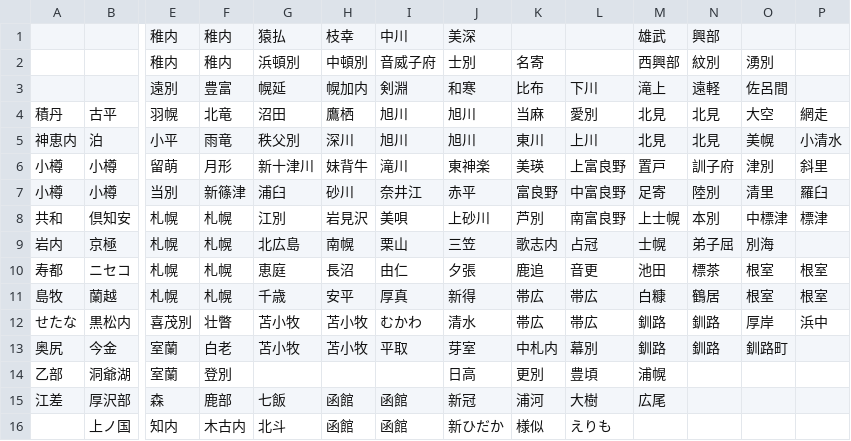
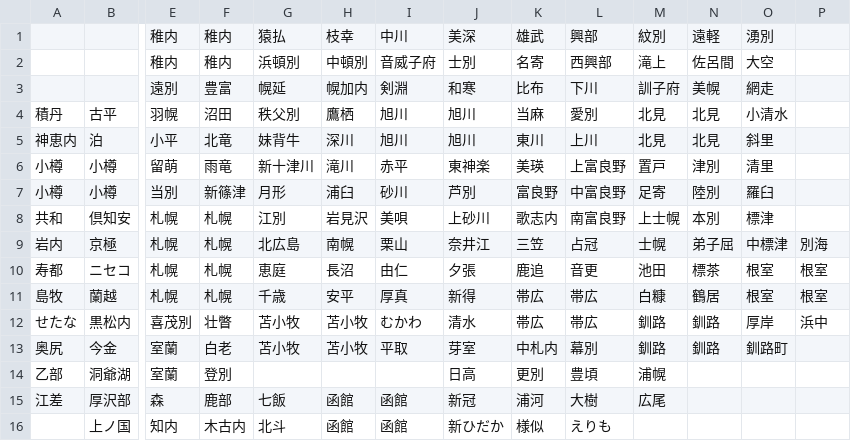
Before and after one commit to tabularmaps/do, a CSV file: docs/data/board.csv, drawn as a sheet; only a part is shown, gaps mark what is left out; the diff names each change by its address in the sheet, - before the commit and + after, or states it on an @@ line.

```diff
--- a/docs/data/board.csv
+++ b/docs/data/board.csv
-K1: (empty)
+K1: 雄武
-L1: (empty)
+L1: 興部
-M1: 雄武
+M1: 紋別
-N1: 興部
+N1: 遠軽
-O1: (empty)
+O1: 湧別
-L2: (empty)
+L2: 西興部
-M2: 西興部
+M2: 滝上
-N2: 紋別
+N2: 佐呂間
-O2: 湧別
+O2: 大空
-M3: 滝上
+M3: 訓子府
-N3: 遠軽
+N3: 美幌
-O3: 佐呂間
+O3: 網走
-F4: 北竜
+F4: 沼田
-G4: 沼田
+G4: 秩父別
-O4: 大空
+O4: 小清水
-P4: 網走
+P4: (empty)
-F5: 雨竜
+F5: 北竜
-G5: 秩父別
+G5: 妹背牛
-O5: 美幌
+O5: 斜里
-P5: 小清水
+P5: (empty)
-F6: 月形
+F6: 雨竜
-H6: 妹背牛
+H6: 滝川
-I6: 滝川
+I6: 赤平
-N6: 訓子府
+N6: 津別
-O6: 津別
+O6: 清里
-P6: 斜里
+P6: (empty)
-G7: 浦臼
+G7: 月形
-H7: 砂川
+H7: 浦臼
-I7: 奈井江
+I7: 砂川
-J7: 赤平
+J7: 芦別
-O7: 清里
+O7: 羅臼
-P7: 羅臼
+P7: (empty)
-K8: 芦別
+K8: 歌志内
-O8: 中標津
+O8: 標津
-P8: 標津
+P8: (empty)
-J9: 三笠
+J9: 奈井江
-K9: 歌志内
+K9: 三笠
-O9: 別海
+O9: 中標津
-P9: (empty)
+P9: 別海
```
Also changed, not shown: data/board-with-villages.csv, 21 other files.
